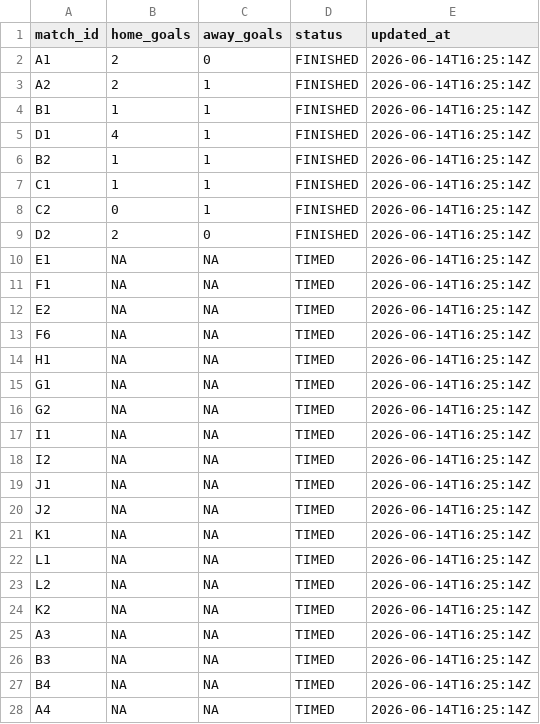
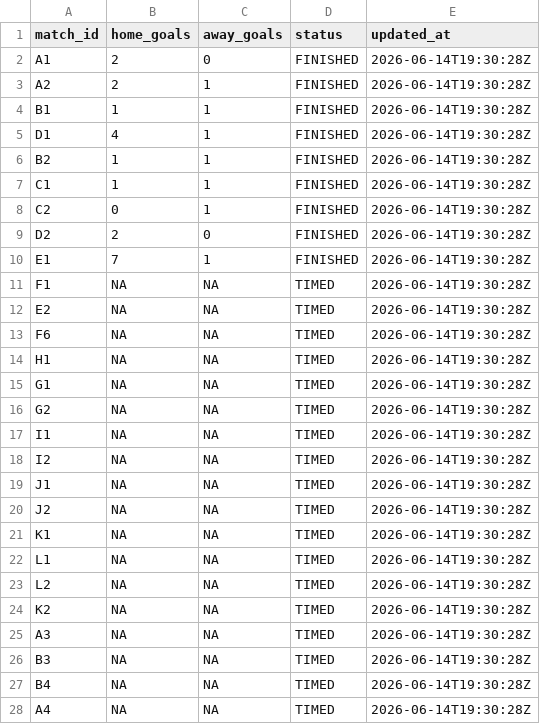
Before and after one commit to ninibini99/worldcup-betting-game, a CSV file: data/results.csv, drawn as a sheet; only a part is shown; the diff covers the shown part only.

```diff
--- a/data/results.csv
+++ b/data/results.csv
@@ -1,28 +1,28 @@
 match_id,home_goals,away_goals,status,updated_at
-A1,2,0,FINISHED,2026-06-14T16:25:14Z
-A2,2,1,FINISHED,2026-06-14T16:25:14Z
-B1,1,1,FINISHED,2026-06-14T16:25:14Z
-D1,4,1,FINISHED,2026-06-14T16:25:14Z
-B2,1,1,FINISHED,2026-06-14T16:25:14Z
-C1,1,1,FINISHED,2026-06-14T16:25:14Z
-C2,0,1,FINISHED,2026-06-14T16:25:14Z
-D2,2,0,FINISHED,2026-06-14T16:25:14Z
-E1,NA,NA,TIMED,2026-06-14T16:25:14Z
-F1,NA,NA,TIMED,2026-06-14T16:25:14Z
-E2,NA,NA,TIMED,2026-06-14T16:25:14Z
-F6,NA,NA,TIMED,2026-06-14T16:25:14Z
-H1,NA,NA,TIMED,2026-06-14T16:25:14Z
-G1,NA,NA,TIMED,2026-06-14T16:25:14Z
-G2,NA,NA,TIMED,2026-06-14T16:25:14Z
-I1,NA,NA,TIMED,2026-06-14T16:25:14Z
-I2,NA,NA,TIMED,2026-06-14T16:25:14Z
-J1,NA,NA,TIMED,2026-06-14T16:25:14Z
-J2,NA,NA,TIMED,2026-06-14T16:25:14Z
-K1,NA,NA,TIMED,2026-06-14T16:25:14Z
-L1,NA,NA,TIMED,2026-06-14T16:25:14Z
-L2,NA,NA,TIMED,2026-06-14T16:25:14Z
-K2,NA,NA,TIMED,2026-06-14T16:25:14Z
-A3,NA,NA,TIMED,2026-06-14T16:25:14Z
-B3,NA,NA,TIMED,2026-06-14T16:25:14Z
-B4,NA,NA,TIMED,2026-06-14T16:25:14Z
-A4,NA,NA,TIMED,2026-06-14T16:25:14Z
+A1,2,0,FINISHED,2026-06-14T19:30:28Z
+A2,2,1,FINISHED,2026-06-14T19:30:28Z
+B1,1,1,FINISHED,2026-06-14T19:30:28Z
+D1,4,1,FINISHED,2026-06-14T19:30:28Z
+B2,1,1,FINISHED,2026-06-14T19:30:28Z
+C1,1,1,FINISHED,2026-06-14T19:30:28Z
+C2,0,1,FINISHED,2026-06-14T19:30:28Z
+D2,2,0,FINISHED,2026-06-14T19:30:28Z
+E1,7,1,FINISHED,2026-06-14T19:30:28Z
+F1,NA,NA,TIMED,2026-06-14T19:30:28Z
+E2,NA,NA,TIMED,2026-06-14T19:30:28Z
+F6,NA,NA,TIMED,2026-06-14T19:30:28Z
+H1,NA,NA,TIMED,2026-06-14T19:30:28Z
+G1,NA,NA,TIMED,2026-06-14T19:30:28Z
+G2,NA,NA,TIMED,2026-06-14T19:30:28Z
+I1,NA,NA,TIMED,2026-06-14T19:30:28Z
+I2,NA,NA,TIMED,2026-06-14T19:30:28Z
+J1,NA,NA,TIMED,2026-06-14T19:30:28Z
+J2,NA,NA,TIMED,2026-06-14T19:30:28Z
+K1,NA,NA,TIMED,2026-06-14T19:30:28Z
+L1,NA,NA,TIMED,2026-06-14T19:30:28Z
+L2,NA,NA,TIMED,2026-06-14T19:30:28Z
+K2,NA,NA,TIMED,2026-06-14T19:30:28Z
+A3,NA,NA,TIMED,2026-06-14T19:30:28Z
+B3,NA,NA,TIMED,2026-06-14T19:30:28Z
+B4,NA,NA,TIMED,2026-06-14T19:30:28Z
+A4,NA,NA,TIMED,2026-06-14T19:30:28Z
```
Also changed, not shown: 39 edited cells elsewhere in this file, 4 other files.
